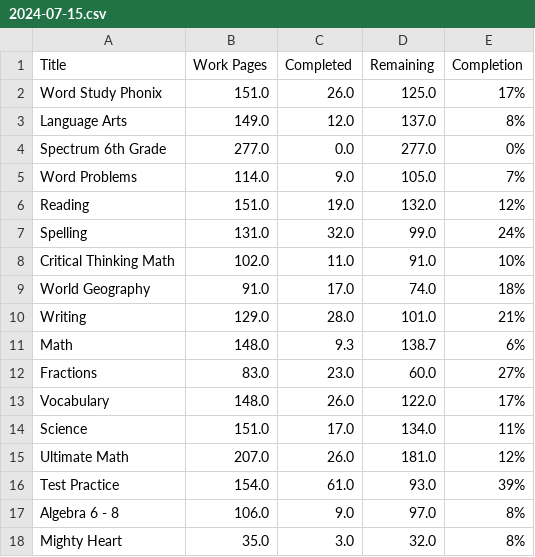
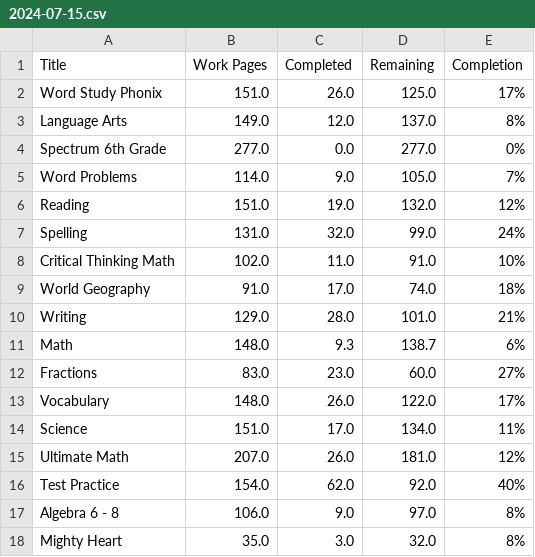
Before and after one commit to MikeiLL/mikeshed, a CSV file: booktracking/2024-07-15.csv, drawn as a sheet.

Commit message:
Add another book.

```diff
--- a/booktracking/2024-07-15.csv
+++ b/booktracking/2024-07-15.csv
@@ -15,3 +15,3 @@ Science	151.0	17.0	134.0	11%
 Ultimate Math	207.0	26.0	181.0	12%
-Test Practice	154.0	61.0	93.0	39%
+Test Practice	154.0	62.0	92.0	40%
 Algebra 6 - 8	106.0	9.0	97.0	8%
```
